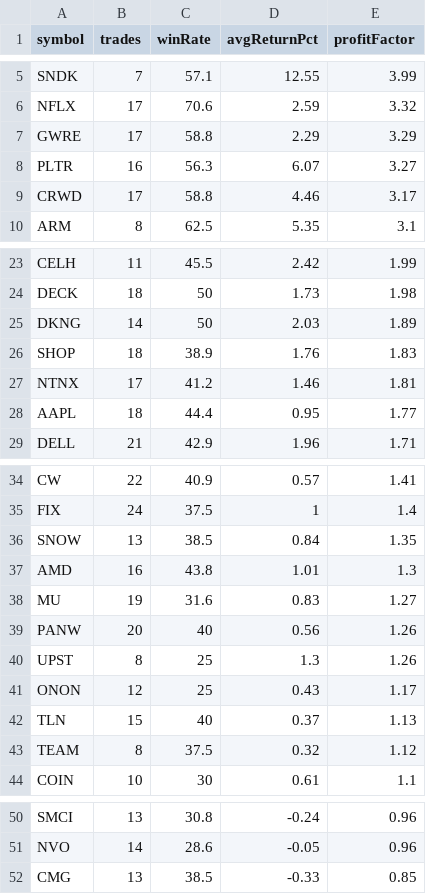
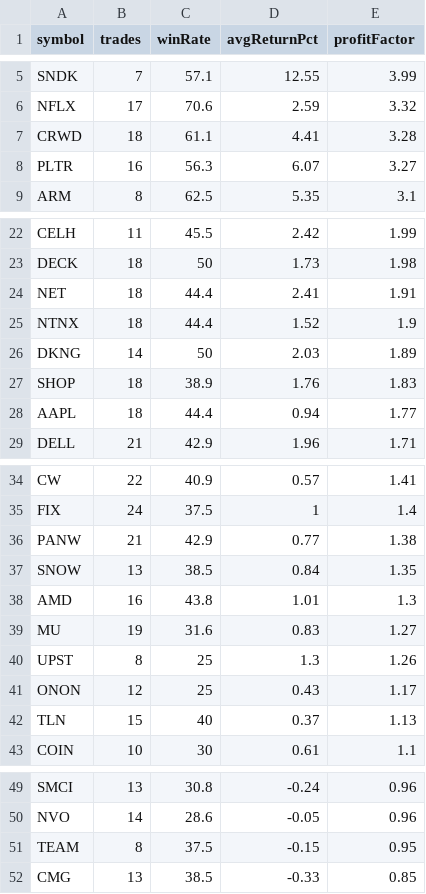
Before and after one commit to narendra0467/Trading-System, a CSV file: reports/latest_backtest.csv, drawn as a sheet; only a part is shown, gaps mark what is left out; the diff covers the shown part only.

```diff
--- a/reports/latest_backtest.csv
+++ b/reports/latest_backtest.csv
@@ -6,5 +6,4 @@ SNDK,7,57.1,12.55,3.99
 NFLX,17,70.6,2.59,3.32
-GWRE,17,58.8,2.29,3.29
+CRWD,18,61.1,4.41,3.28
 PLTR,16,56.3,6.07,3.27
-CRWD,17,58.8,4.46,3.17
 ARM,8,62.5,5.35,3.1
@@ -24,6 +23,7 @@ CELH,11,45.5,2.42,1.99
 DECK,18,50,1.73,1.98
+NET,18,44.4,2.41,1.91
+NTNX,18,44.4,1.52,1.9
 DKNG,14,50,2.03,1.89
 SHOP,18,38.9,1.76,1.83
-NTNX,17,41.2,1.46,1.81
-AAPL,18,44.4,0.95,1.77
+AAPL,18,44.4,0.94,1.77
 DELL,21,42.9,1.96,1.71
@@ -35,2 +35,3 @@ CW,22,40.9,0.57,1.41
 FIX,24,37.5,1,1.4
+PANW,21,42.9,0.77,1.38
 SNOW,13,38.5,0.84,1.35
@@ -38,3 +39,2 @@ AMD,16,43.8,1.01,1.3
 MU,19,31.6,0.83,1.27
-PANW,20,40,0.56,1.26
 UPST,8,25,1.3,1.26
@@ -42,3 +42,2 @@ ONON,12,25,0.43,1.17
 TLN,15,40,0.37,1.13
-TEAM,8,37.5,0.32,1.12
 COIN,10,30,0.61,1.1
@@ -51,2 +50,3 @@ SMCI,13,30.8,-0.24,0.96
 NVO,14,28.6,-0.05,0.96
+TEAM,8,37.5,-0.15,0.95
 CMG,13,38.5,-0.33,0.85
```
Also changed, not shown: 1 added row, 1 removed row and 2 edited cells elsewhere in this file, reports/hidden_multibagger_discovery_scanner.csv, reports/latest_high_risk_scan.csv, 18 other files.
